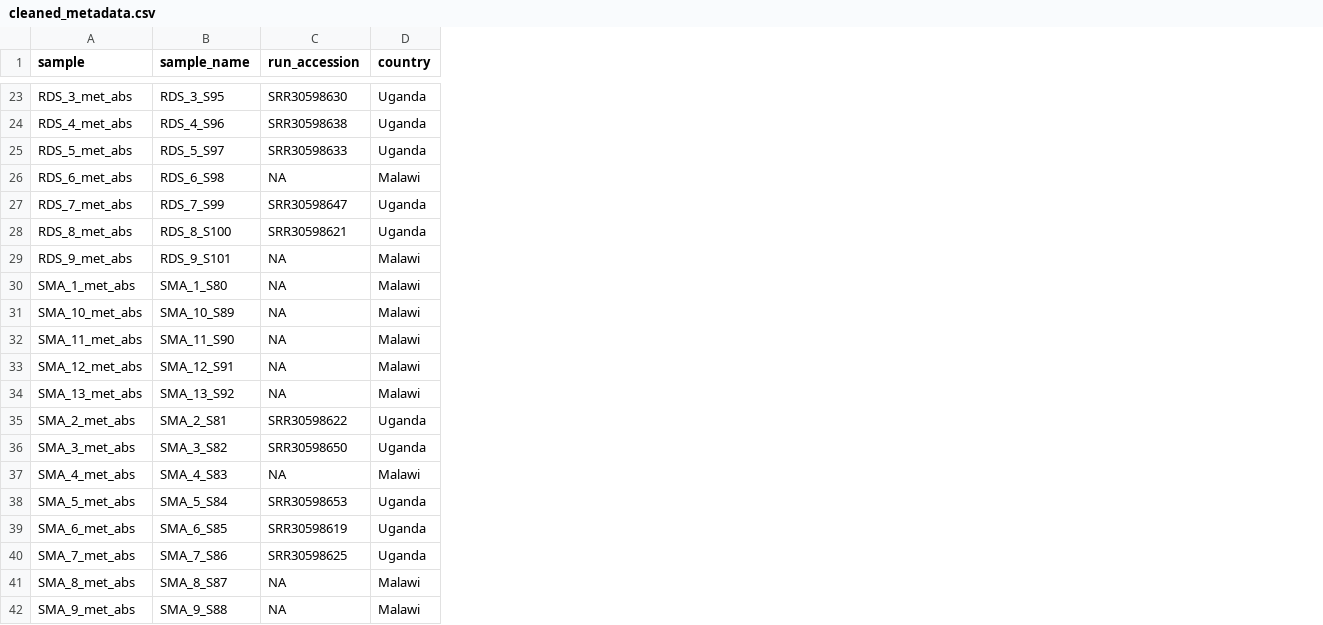
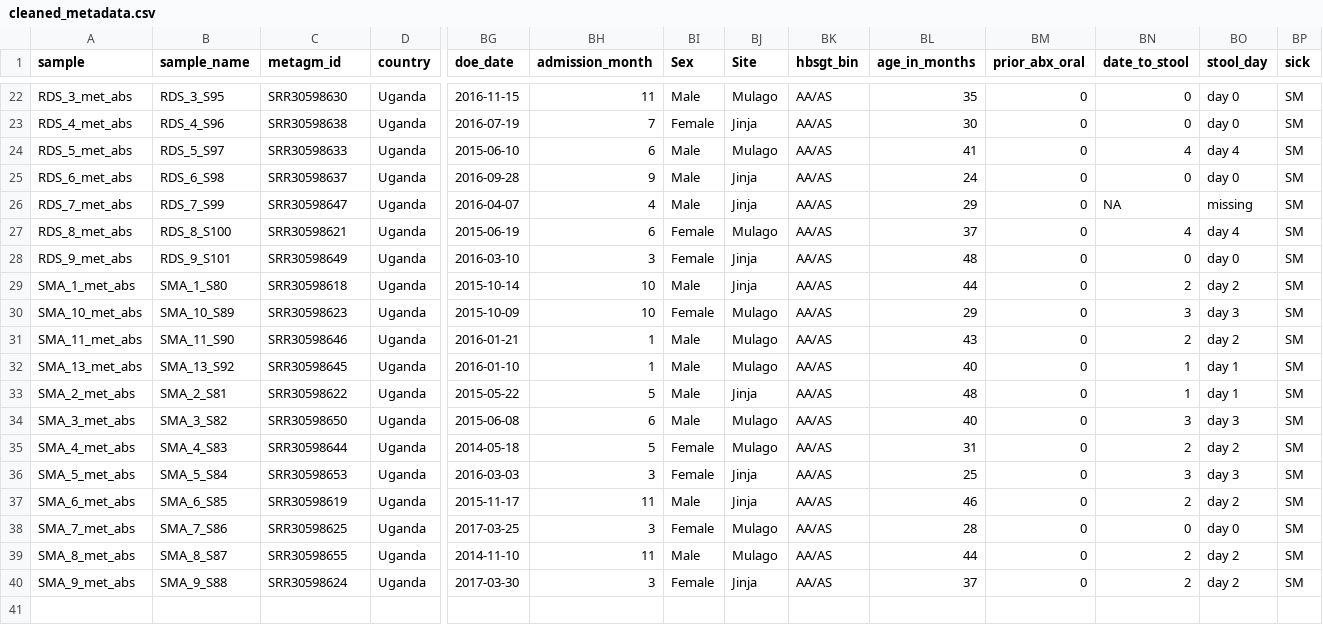
Before and after one commit to WCSCourses/Human_Gut_Microbiome_Metagenomics_2026, a CSV file: course_data_2026/Discussion/cleaned_metadata.csv, drawn as a sheet; only a part is shown, gaps mark what is left out; removed rows and columns are numbered as before the commit, all else as after; rows hold the shown columns only; the diff covers the shown part only; the diff names each change by its address in the sheet, - before the commit and + after, or states it on an @@ line.

```diff
--- a/course_data_2026/Discussion/cleaned_metadata.csv
+++ b/course_data_2026/Discussion/cleaned_metadata.csv
+column BG (doe_date), rows 22-40: 2016-11-15 | 2016-07-19 | 2015-06-10 | 2016-09-28 | 2016-04-07 | 2015-06-19 | 2016-03-10 | 2015-10-14 | 2015-10-09 | 2016-01-21 | 2016-01-10 | 2015-05-22 | 2015-06-08 | 2014-05-18 | 2016-03-03 | 2015-11-17 | 2017-03-25 | 2014-11-10 | 2017-03-30
+column BH (admission_month), rows 22-40: 11 | 7 | 6 | 9 | 4 | 6 | 3 | 10 | 10 | 1 | 1 | 5 | 6 | 5 | 3 | 11 | 3 | 11 | 3
+column BI (Sex), rows 22-40: Male | Female | Male | Male | Male | Female | Female | Male | Female | Male | Male | Male | Male | Female | Female | Male | Female | Male | Female
+column BJ (Site), rows 22-40: Mulago | Jinja | Mulago | Jinja | Jinja | Mulago | Jinja | Jinja | Mulago | Mulago | Mulago | Jinja | Mulago | Mulago | Jinja | Jinja | Mulago | Mulago | Jinja
+column BK (hbsgt_bin), rows 22-40: all AA/AS
+column BL (age_in_months), rows 22-40: 35 | 30 | 41 | 24 | 29 | 37 | 48 | 44 | 29 | 43 | 40 | 48 | 40 | 31 | 25 | 46 | 28 | 44 | 37
+column BM (prior_abx_oral), rows 22-40: all 0
+column BN (date_to_stool), rows 22-40: 0 | 0 | 4 | 0 | NA | 4 | 0 | 2 | 3 | 2 | 1 | 1 | 3 | 2 | 3 | 2 | 0 | 2 | 2
+column BO (stool_day), rows 22-40: day 0 | day 0 | day 4 | day 0 | missing | day 4 | day 0 | day 2 | day 3 | day 2 | day 1 | day 1 | day 3 | day 2 | day 3 | day 2 | day 0 | day 2 | day 2
+column BP (sick), rows 22-40: all SM
-C1: run_accession
+C1: metagm_id
-C25 (metagm_id): NA
+C25 (metagm_id): SRR30598637
-D25 (country): Malawi
+D25 (country): Uganda
-C28 (metagm_id): NA
+C28 (metagm_id): SRR30598649
-D28:D31 (country): Malawi
+D28:D31 (country): Uganda
-C29 (metagm_id): NA
+C29 (metagm_id): SRR30598618
-C30 (metagm_id): NA
+C30 (metagm_id): SRR30598623
-C31 (metagm_id): NA
+C31 (metagm_id): SRR30598646
-row 33: SMA_12_met_abs | SMA_12_S91 | NA | Malawi
-C32 (metagm_id): NA
+C32 (metagm_id): SRR30598645
-D32 (country): Malawi
+D32 (country): Uganda
-C35 (metagm_id): NA
+C35 (metagm_id): SRR30598644
-D35 (country): Malawi
+D35 (country): Uganda
-C39 (metagm_id): NA
+C39 (metagm_id): SRR30598655
-D39:D40 (country): Malawi
+D39:D40 (country): Uganda
-C40 (metagm_id): NA
+C40 (metagm_id): SRR30598624
```
Also changed, not shown: 1 removed row and 12 edited cells elsewhere in this file, 1 other file.
